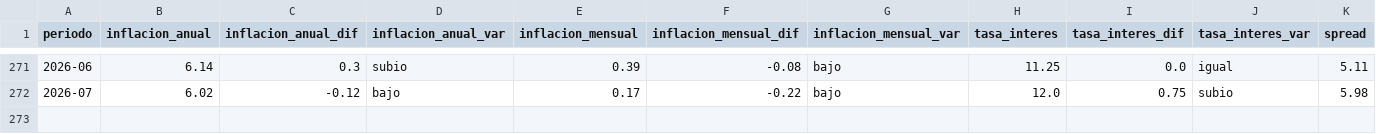
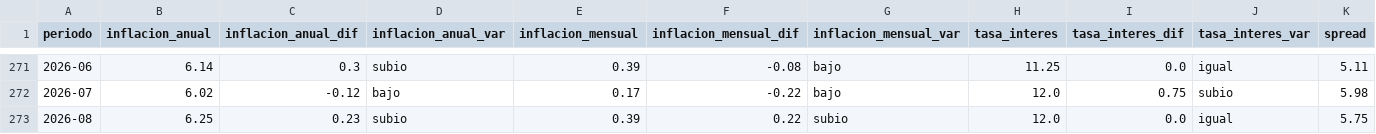
Before and after one commit to fredericksalazar/fredericksalazar.github.io, a CSV file: data/processed/indicadores-observatorio-economico-colombia.csv, drawn as a sheet; only a part is shown, gaps mark what is left out; rows hold the shown columns only; the diff names each change by its address in the sheet, - before the commit and + after, or states it on an @@ line.

```diff
--- a/data/processed/indicadores-observatorio-economico-colombia.csv
+++ b/data/processed/indicadores-observatorio-economico-colombia.csv
+row 273: 2026-08 | 6.25 | 0.23 | subio | 0.39 | 0.22 | subio | 12.0 | 0.0 | igual | 5.75
```
Also changed, not shown: 3 other files.
